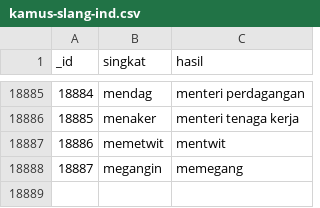
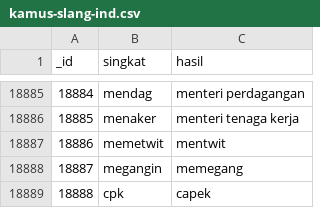
Before and after one commit to FaddliLWibowo/Twitter-Sentiment-Analysis-with-Streamlit, a CSV file: Dataset/kamus-slang-ind.csv, drawn as a sheet; only a part is shown, gaps mark what is left out; the diff names each change by its address in the sheet, - before the commit and + after, or states it on an @@ line.

Commit message:
Update Preprocessing Data

```diff
--- a/Dataset/kamus-slang-ind.csv
+++ b/Dataset/kamus-slang-ind.csv
+row 18889: 18888 | cpk | capek
```
Also changed, not shown: 6 other files.
